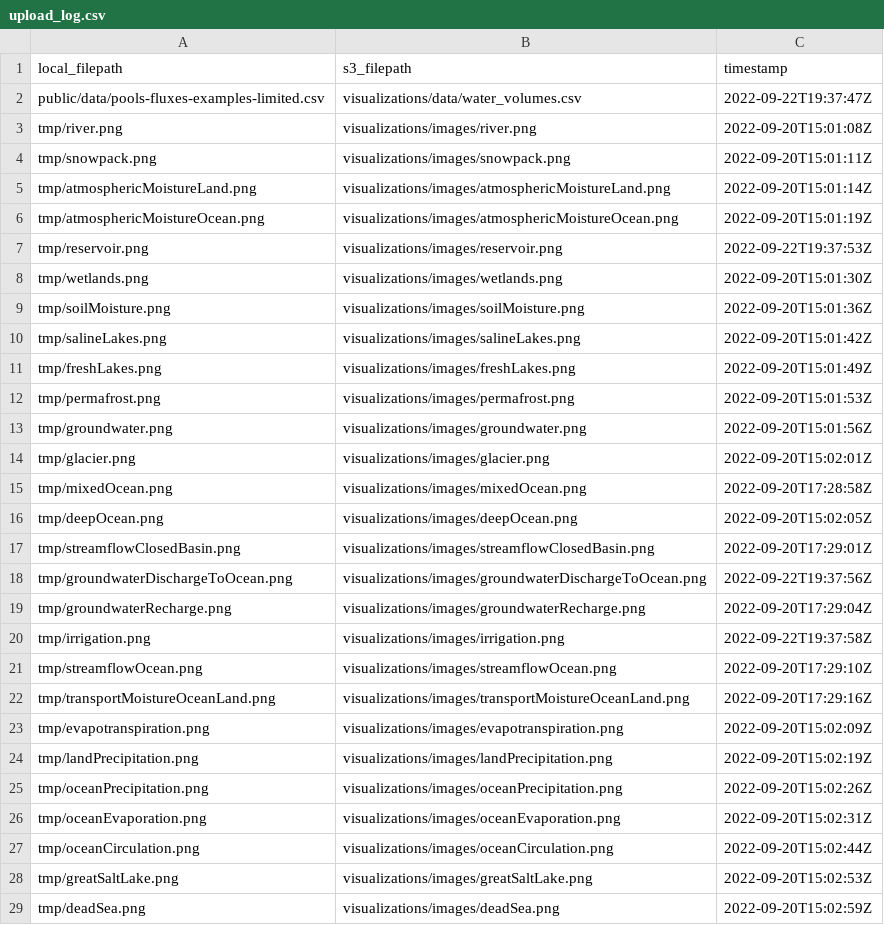
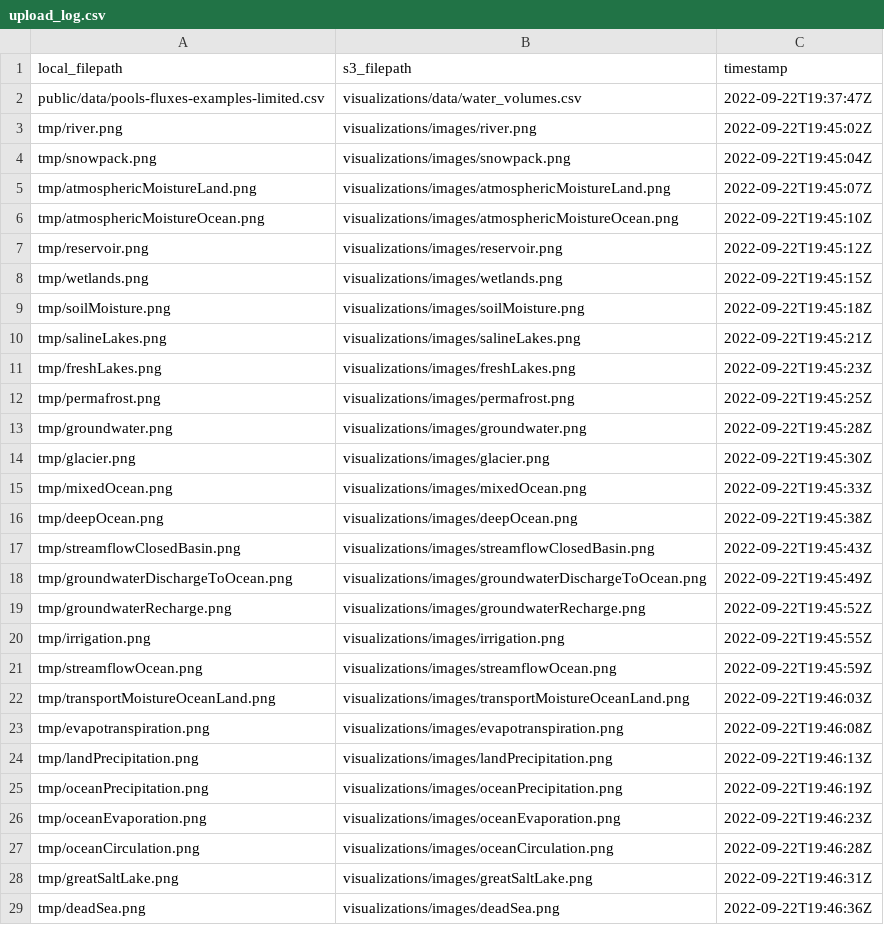
Before and after one commit to DOI-USGS/pools-and-fluxes, a CSV file: out/upload_log.csv, drawn as a sheet; only a part is shown; the diff covers the shown part only.

Commit message:
Force re-upload of images - had to tar_invalidate

```diff
--- a/out/upload_log.csv
+++ b/out/upload_log.csv
@@ -2,28 +2,28 @@ local_filepath,s3_filepath,timestamp
 public/data/pools-fluxes-examples-limited.csv,visualizations/data/water_volumes.csv,2022-09-22T19:37:47Z
-tmp/river.png,visualizations/images/river.png,2022-09-20T15:01:08Z
-tmp/snowpack.png,visualizations/images/snowpack.png,2022-09-20T15:01:11Z
-tmp/atmosphericMoistureLand.png,visualizations/images/atmosphericMoistureLand.png,2022-09-20T15:01:14Z
-tmp/atmosphericMoistureOcean.png,visualizations/images/atmosphericMoistureOcean.png,2022-09-20T15:01:19Z
-tmp/reservoir.png,visualizations/images/reservoir.png,2022-09-22T19:37:53Z
-tmp/wetlands.png,visualizations/images/wetlands.png,2022-09-20T15:01:30Z
-tmp/soilMoisture.png,visualizations/images/soilMoisture.png,2022-09-20T15:01:36Z
-tmp/salineLakes.png,visualizations/images/salineLakes.png,2022-09-20T15:01:42Z
-tmp/freshLakes.png,visualizations/images/freshLakes.png,2022-09-20T15:01:49Z
-tmp/permafrost.png,visualizations/images/permafrost.png,2022-09-20T15:01:53Z
-tmp/groundwater.png,visualizations/images/groundwater.png,2022-09-20T15:01:56Z
-tmp/glacier.png,visualizations/images/glacier.png,2022-09-20T15:02:01Z
-tmp/mixedOcean.png,visualizations/images/mixedOcean.png,2022-09-20T17:28:58Z
-tmp/deepOcean.png,visualizations/images/deepOcean.png,2022-09-20T15:02:05Z
-tmp/streamflowClosedBasin.png,visualizations/images/streamflowClosedBasin.png,2022-09-20T17:29:01Z
-tmp/groundwaterDischargeToOcean.png,visualizations/images/groundwaterDischargeToOcean.png,2022-09-22T19:37:56Z
-tmp/groundwaterRecharge.png,visualizations/images/groundwaterRecharge.png,2022-09-20T17:29:04Z
-tmp/irrigation.png,visualizations/images/irrigation.png,2022-09-22T19:37:58Z
-tmp/streamflowOcean.png,visualizations/images/streamflowOcean.png,2022-09-20T17:29:10Z
-tmp/transportMoistureOceanLand.png,visualizations/images/transportMoistureOceanLand.png,2022-09-20T17:29:16Z
-tmp/evapotranspiration.png,visualizations/images/evapotranspiration.png,2022-09-20T15:02:09Z
-tmp/landPrecipitation.png,visualizations/images/landPrecipitation.png,2022-09-20T15:02:19Z
-tmp/oceanPrecipitation.png,visualizations/images/oceanPrecipitation.png,2022-09-20T15:02:26Z
-tmp/oceanEvaporation.png,visualizations/images/oceanEvaporation.png,2022-09-20T15:02:31Z
-tmp/oceanCirculation.png,visualizations/images/oceanCirculation.png,2022-09-20T15:02:44Z
-tmp/greatSaltLake.png,visualizations/images/greatSaltLake.png,2022-09-20T15:02:53Z
-tmp/deadSea.png,visualizations/images/deadSea.png,2022-09-20T15:02:59Z
+tmp/river.png,visualizations/images/river.png,2022-09-22T19:45:02Z
+tmp/snowpack.png,visualizations/images/snowpack.png,2022-09-22T19:45:04Z
+tmp/atmosphericMoistureLand.png,visualizations/images/atmosphericMoistureLand.png,2022-09-22T19:45:07Z
+tmp/atmosphericMoistureOcean.png,visualizations/images/atmosphericMoistureOcean.png,2022-09-22T19:45:10Z
+tmp/reservoir.png,visualizations/images/reservoir.png,2022-09-22T19:45:12Z
+tmp/wetlands.png,visualizations/images/wetlands.png,2022-09-22T19:45:15Z
+tmp/soilMoisture.png,visualizations/images/soilMoisture.png,2022-09-22T19:45:18Z
+tmp/salineLakes.png,visualizations/images/salineLakes.png,2022-09-22T19:45:21Z
+tmp/freshLakes.png,visualizations/images/freshLakes.png,2022-09-22T19:45:23Z
+tmp/permafrost.png,visualizations/images/permafrost.png,2022-09-22T19:45:25Z
+tmp/groundwater.png,visualizations/images/groundwater.png,2022-09-22T19:45:28Z
+tmp/glacier.png,visualizations/images/glacier.png,2022-09-22T19:45:30Z
+tmp/mixedOcean.png,visualizations/images/mixedOcean.png,2022-09-22T19:45:33Z
+tmp/deepOcean.png,visualizations/images/deepOcean.png,2022-09-22T19:45:38Z
+tmp/streamflowClosedBasin.png,visualizations/images/streamflowClosedBasin.png,2022-09-22T19:45:43Z
+tmp/groundwaterDischargeToOcean.png,visualizations/images/groundwaterDischargeToOcean.png,2022-09-22T19:45:49Z
+tmp/groundwaterRecharge.png,visualizations/images/groundwaterRecharge.png,2022-09-22T19:45:52Z
+tmp/irrigation.png,visualizations/images/irrigation.png,2022-09-22T19:45:55Z
+tmp/streamflowOcean.png,visualizations/images/streamflowOcean.png,2022-09-22T19:45:59Z
+tmp/transportMoistureOceanLand.png,visualizations/images/transportMoistureOceanLand.png,2022-09-22T19:46:03Z
+tmp/evapotranspiration.png,visualizations/images/evapotranspiration.png,2022-09-22T19:46:08Z
+tmp/landPrecipitation.png,visualizations/images/landPrecipitation.png,2022-09-22T19:46:13Z
+tmp/oceanPrecipitation.png,visualizations/images/oceanPrecipitation.png,2022-09-22T19:46:19Z
+tmp/oceanEvaporation.png,visualizations/images/oceanEvaporation.png,2022-09-22T19:46:23Z
+tmp/oceanCirculation.png,visualizations/images/oceanCirculation.png,2022-09-22T19:46:28Z
+tmp/greatSaltLake.png,visualizations/images/greatSaltLake.png,2022-09-22T19:46:31Z
+tmp/deadSea.png,visualizations/images/deadSea.png,2022-09-22T19:46:36Z
```
Also changed, not shown: 45 edited cells elsewhere in this file.
